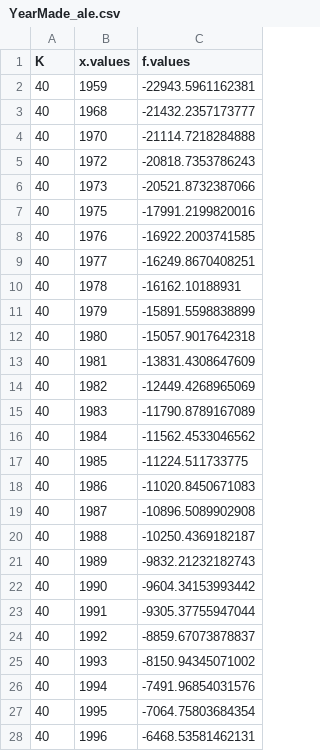
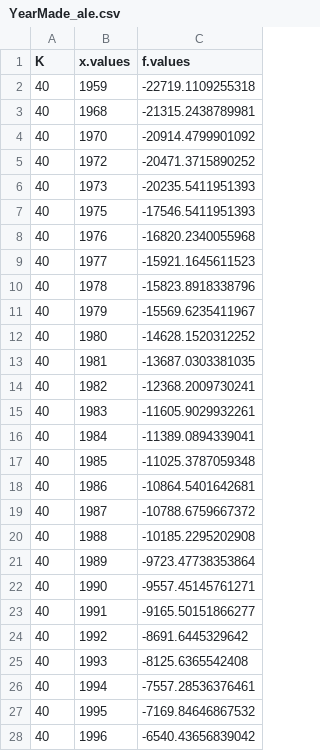
Before and after one commit to parrt/stratx, a CSV file: articles/pd/images/YearMade_ale.csv, drawn as a sheet; only a part is shown; the diff covers the shown part only.

```diff
--- a/articles/pd/images/YearMade_ale.csv
+++ b/articles/pd/images/YearMade_ale.csv
@@ -1,28 +1,28 @@
 "K","x.values","f.values"
-40,1959,-22943.5961162381
-40,1968,-21432.2357173777
-40,1970,-21114.7218284888
-40,1972,-20818.7353786243
-40,1973,-20521.8732387066
-40,1975,-17991.2199820016
-40,1976,-16922.2003741585
-40,1977,-16249.8670408251
-40,1978,-16162.10188931
-40,1979,-15891.5598838899
-40,1980,-15057.9017642318
-40,1981,-13831.4308647609
-40,1982,-12449.4268965069
-40,1983,-11790.8789167089
-40,1984,-11562.4533046562
-40,1985,-11224.511733775
-40,1986,-11020.8450671083
-40,1987,-10896.5089902908
-40,1988,-10250.4369182187
-40,1989,-9832.21232182743
-40,1990,-9604.34153993442
-40,1991,-9305.37755947044
-40,1992,-8859.67073878837
-40,1993,-8150.94345071002
-40,1994,-7491.96854031576
-40,1995,-7064.75803684354
-40,1996,-6468.53581462131
+40,1959,-22719.1109255318
+40,1968,-21315.2438789981
+40,1970,-20914.4799901092
+40,1972,-20471.3715890252
+40,1973,-20235.5411951393
+40,1975,-17546.5411951393
+40,1976,-16820.2340055968
+40,1977,-15921.1645611523
+40,1978,-15823.8918338796
+40,1979,-15569.6235411967
+40,1980,-14628.1520312252
+40,1981,-13687.0303381035
+40,1982,-12368.2009730241
+40,1983,-11605.9029932261
+40,1984,-11389.0894339041
+40,1985,-11025.3787059348
+40,1986,-10864.5401642681
+40,1987,-10788.6759667372
+40,1988,-10185.2295202908
+40,1989,-9723.47738353864
+40,1990,-9557.45145761271
+40,1991,-9165.50151866277
+40,1992,-8691.6445329642
+40,1993,-8125.6365542408
+40,1994,-7557.28536376461
+40,1995,-7169.84646867532
+40,1996,-6540.43656839042
```
Also changed, not shown: 14 edited cells elsewhere in this file, 18 other files.
